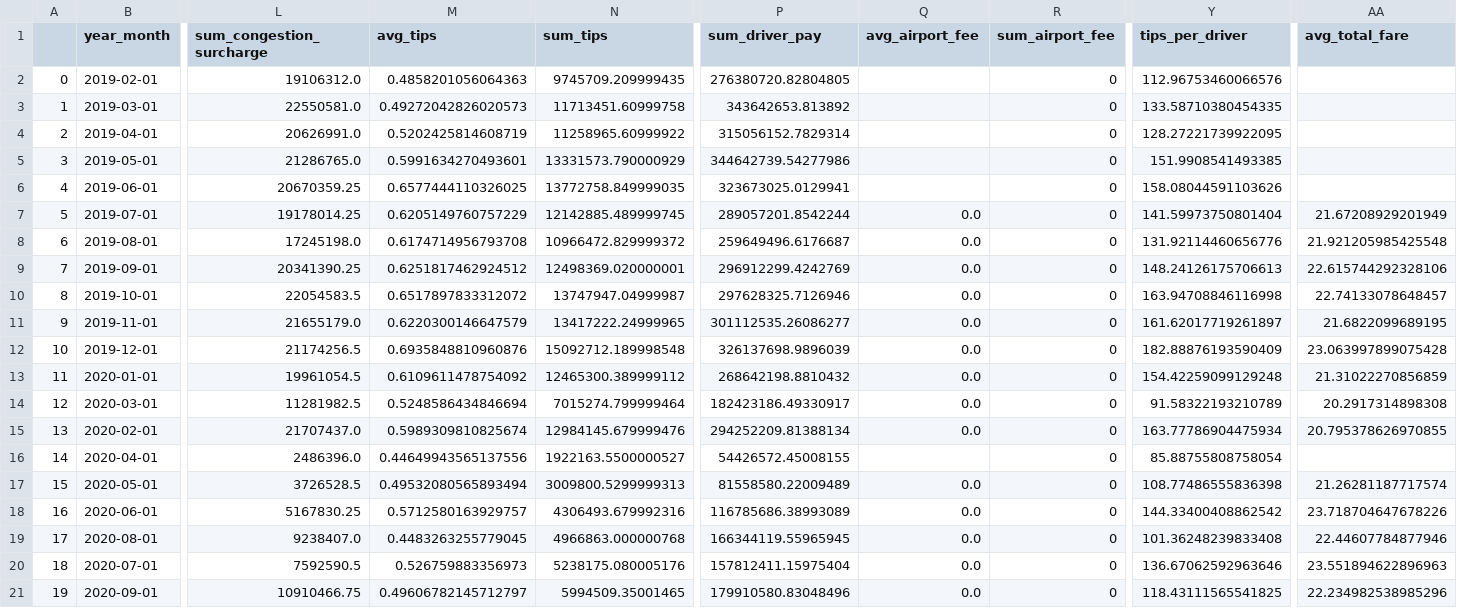
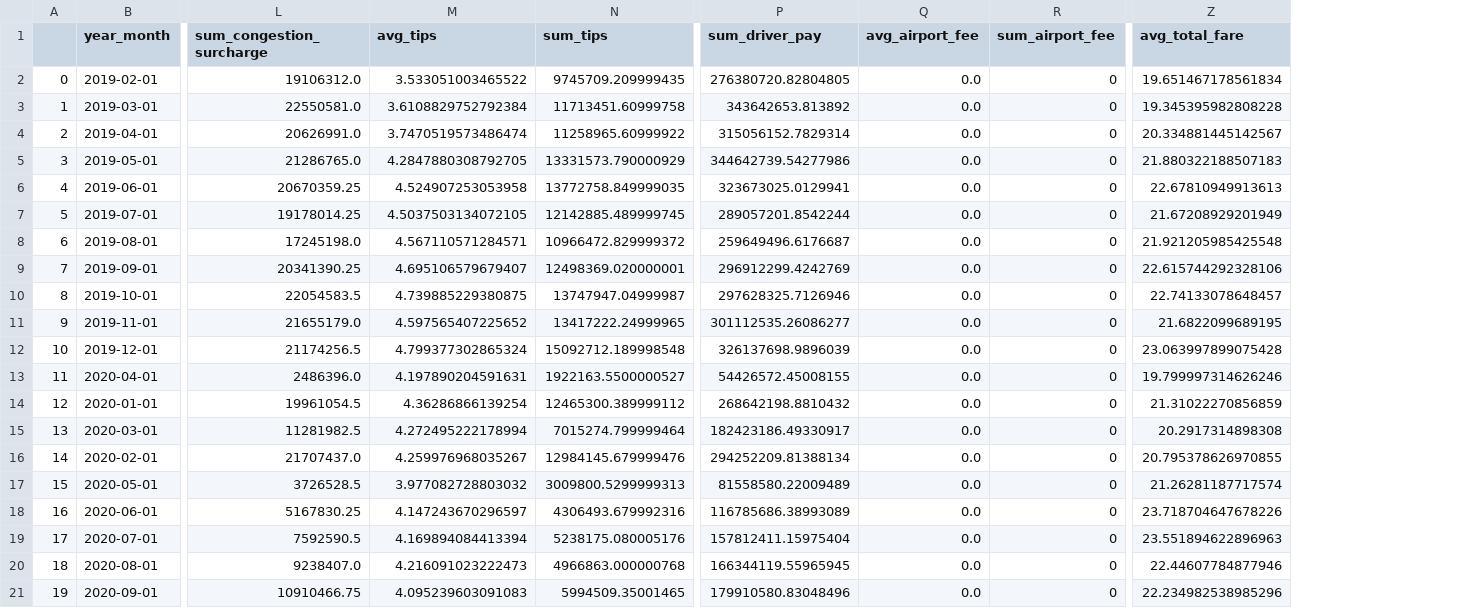
Before and after one commit to analytics-tlc/datahub, a CSV file: data/hvfhv_fare.csv, drawn as a sheet; only a part is shown, gaps mark what is left out; removed rows and columns are numbered as before the commit, all else as after; rows hold the shown columns only; the diff covers the shown part only; the diff names each change by its address in the sheet, - before the commit and + after, or states it on an @@ line.

```diff
--- a/data/hvfhv_fare.csv
+++ b/data/hvfhv_fare.csv
-column Y (tips_per_driver), rows 2-15: 112.96753460066576 | 133.58710380454335 | 128.27221739922095 | 151.9908541493385 | 158.08044591103626 | 141.59973750801404 | 131.92114460656776 | 148.24126175706613 | 163.94708846116998 | 161.62017719261897 | 182.88876193590409 | 154.42259099129248 | 91.58322193210789 | 163.77786904475934; rows 17-18: 108.77486555836398 | 144.33400408862542; rows 20-21: 136.67062592963646 | 118.43111565541825
-M2 (avg_tips): 0.4858201056064363
+M2 (avg_tips): 3.533051003465522
-Q2:Q6 (avg_airport_fee): (empty)
+Q2:Q6 (avg_airport_fee): 0.0
-Z2 (avg_total_fare): (empty)
+Z2 (avg_total_fare): 19.651467178561834
-M3 (avg_tips): 0.49272042826020573
+M3 (avg_tips): 3.6108829752792384
-Z3 (avg_total_fare): (empty)
+Z3 (avg_total_fare): 19.345395982808228
-M4 (avg_tips): 0.5202425814608719
+M4 (avg_tips): 3.7470519573486474
-Z4 (avg_total_fare): (empty)
+Z4 (avg_total_fare): 20.334881445142567
-M5 (avg_tips): 0.5991634270493601
+M5 (avg_tips): 4.2847880308792705
-Z5 (avg_total_fare): (empty)
+Z5 (avg_total_fare): 21.880322188507183
-M6 (avg_tips): 0.6577444110326025
+M6 (avg_tips): 4.524907253053958
-Z6 (avg_total_fare): (empty)
+Z6 (avg_total_fare): 22.67810949913613
-M7 (avg_tips): 0.6205149760757229
+M7 (avg_tips): 4.5037503134072105
-M8 (avg_tips): 0.6174714956793708
+M8 (avg_tips): 4.567110571284571
-M9 (avg_tips): 0.6251817462924512
+M9 (avg_tips): 4.695106579679407
-M10 (avg_tips): 0.6517897833312072
+M10 (avg_tips): 4.739885229380875
-M11 (avg_tips): 0.6220300146647579
+M11 (avg_tips): 4.597565407225652
-M12 (avg_tips): 0.6935848810960876
+M12 (avg_tips): 4.799377302865324
+row 13: 11 | 2020-04-01 | 2486396.0 | 4.197890204591631 | 1922163.5500000527 | 54426572.45008155 | 0.0 | 0 | 19.799997314626246
@@ column A renumbered between rows 14 and 19 @@
-M14 (avg_tips): 0.6109611478754092
+M14 (avg_tips): 4.36286866139254
-M15 (avg_tips): 0.5248586434846694
+M15 (avg_tips): 4.272495222178994
-M16 (avg_tips): 0.5989309810825674
+M16 (avg_tips): 4.259976968035267
-row 16: 14 | 2020-04-01 | 2486396.0 | 0.44649943565137556 | 1922163.5500000527 | 54426572.45008155 |  | 0 | 85.88755808758054
-M17 (avg_tips): 0.49532080565893494
+M17 (avg_tips): 3.977082728803032
-M18 (avg_tips): 0.5712580163929757
+M18 (avg_tips): 4.147243670296597
-row 19: 17 | 2020-08-01 | 9238407.0 | 0.4483263255779045 | 4966863.000000768 | 166344119.55965945 | 0.0 | 0 | 101.36248239833408 | 22.44607784877946
-M19 (avg_tips): 0.526759883356973
+M19 (avg_tips): 4.169894084413394
+row 20: 18 | 2020-08-01 | 9238407.0 | 4.216091023222473 | 4966863.000000768 | 166344119.55965945 | 0.0 | 0 | 22.44607784877946
-M21 (avg_tips): 0.49606782145712797
+M21 (avg_tips): 4.095239603091083
```
Also changed, not shown: 1 added row and 25 edited cells elsewhere in this file, data/green_fare.csv, data/green_fare_melt.csv, 6 other files.
